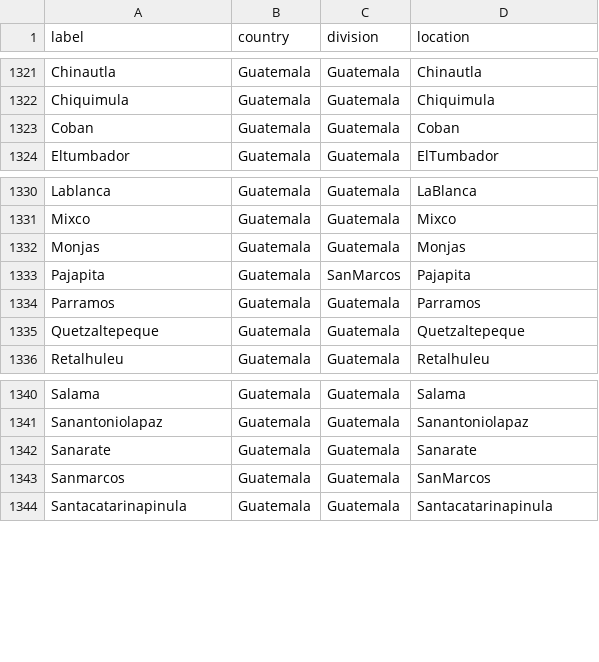
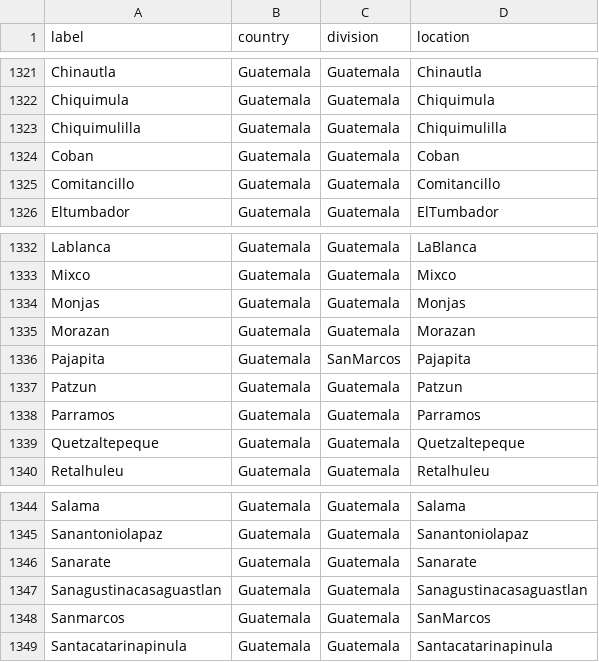
Before and after one commit to nextstrain/fauna, a TSV file: source-data/geo_synonyms.tsv, drawn as a sheet; only a part is shown, gaps mark what is left out; the diff names each change by its address in the sheet, - before the commit and + after, or states it on an @@ line.

```diff
--- a/source-data/geo_synonyms.tsv
+++ b/source-data/geo_synonyms.tsv
+row 1323: Chiquimulilla | Guatemala | Guatemala | Chiquimulilla
+row 1325: Comitancillo | Guatemala | Guatemala | Comitancillo
+row 1335: Morazan | Guatemala | Guatemala | Morazan
+row 1337: Patzun | Guatemala | Guatemala | Patzun
+row 1347: Sanagustinacasaguastlan | Guatemala | Guatemala | Sanagustinacasaguastlan
```
Also changed, not shown: source-data/flu_strain_name_fix.tsv.
